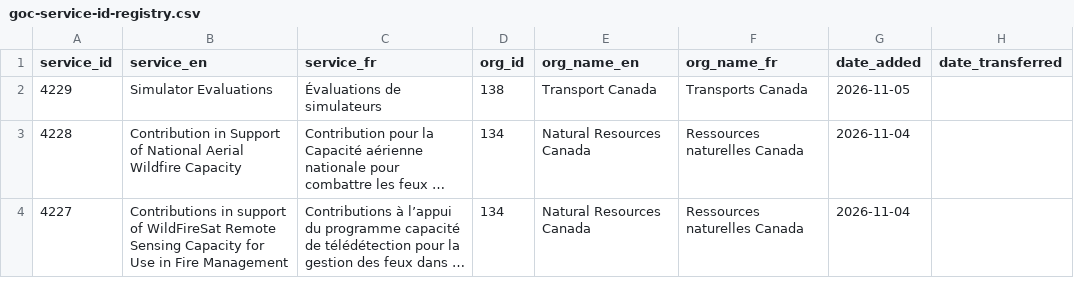
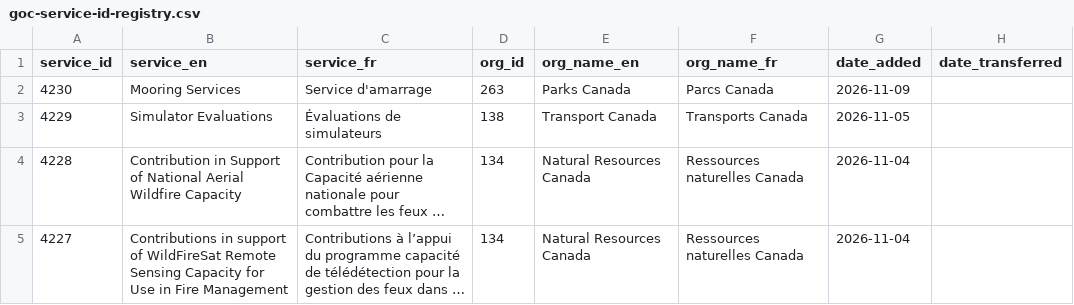
Before and after one commit to gcperformance/utilities, a CSV file: goc-service-id-registry.csv, drawn as a sheet; only a part is shown; long unchanged cells end in ….

Commit message:
Add files via upload
New SID for PC

```diff
--- a/goc-service-id-registry.csv
+++ b/goc-service-id-registry.csv
@@ -1,2 +1,3 @@
 service_id,service_en,service_fr,org_id,org_name_en,org_name_fr,date_added,date_transferred
+4230,Mooring Services,Service d'amarrage,263,Parks Canada,Parcs Canada,2026-11-09,
 4229,Simulator Evaluations,Évaluations de simulateurs,138,Transport Canada,Transports Canada,2026-11-05,
```
